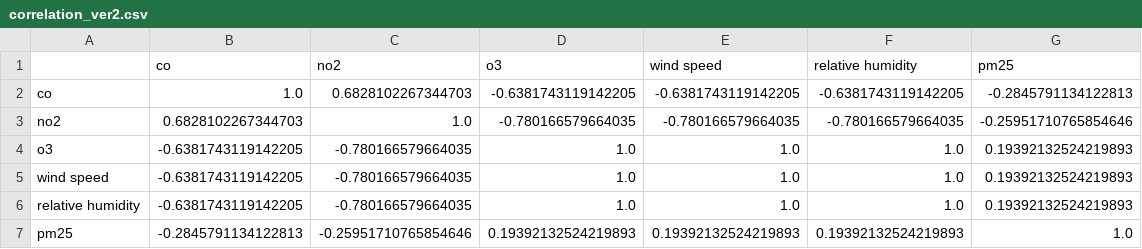
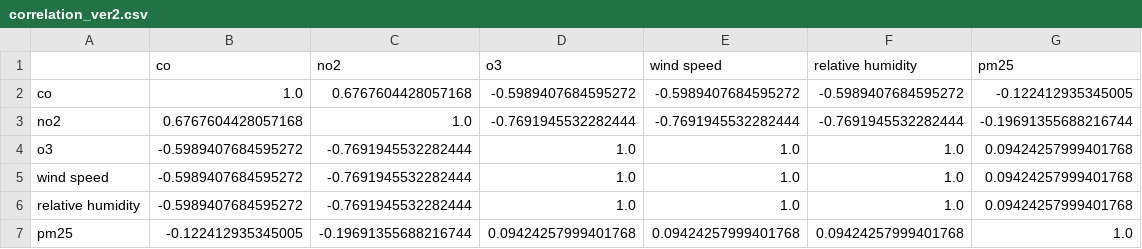
Before and after one commit to UCB-stat-159-s22/hw07-group13, a CSV file: tables/correlation_ver2.csv, drawn as a sheet.

```diff
--- a/tables/correlation_ver2.csv
+++ b/tables/correlation_ver2.csv
@@ -1,7 +1,7 @@
 ,co,no2,o3,wind speed,relative humidity,pm25
-co,1.0,0.6828102267344703,-0.6381743119142205,-0.6381743119142205,-0.6381743119142205,-0.2845791134122813
-no2,0.6828102267344703,1.0,-0.780166579664035,-0.780166579664035,-0.780166579664035,-0.25951710765854646
-o3,-0.6381743119142205,-0.780166579664035,1.0,1.0,1.0,0.19392132524219893
-wind speed,-0.6381743119142205,-0.780166579664035,1.0,1.0,1.0,0.19392132524219893
-relative humidity,-0.6381743119142205,-0.780166579664035,1.0,1.0,1.0,0.19392132524219893
-pm25,-0.2845791134122813,-0.25951710765854646,0.19392132524219893,0.19392132524219893,0.19392132524219893,1.0
+co,1.0,0.6767604428057168,-0.5989407684595272,-0.5989407684595272,-0.5989407684595272,-0.122412935345005
+no2,0.6767604428057168,1.0,-0.7691945532282444,-0.7691945532282444,-0.7691945532282444,-0.19691355688216744
+o3,-0.5989407684595272,-0.7691945532282444,1.0,1.0,1.0,0.09424257999401768
+wind speed,-0.5989407684595272,-0.7691945532282444,1.0,1.0,1.0,0.09424257999401768
+relative humidity,-0.5989407684595272,-0.7691945532282444,1.0,1.0,1.0,0.09424257999401768
+pm25,-0.122412935345005,-0.19691355688216744,0.09424257999401768,0.09424257999401768,0.09424257999401768,1.0
```
Also changed, not shown: 8 other files.
